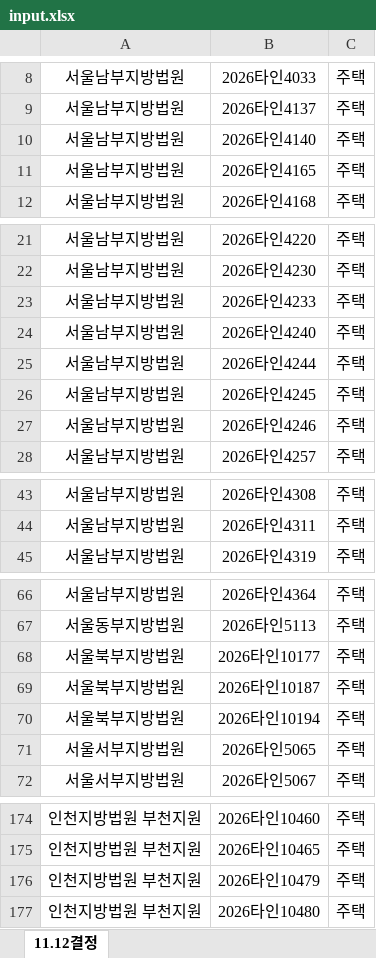
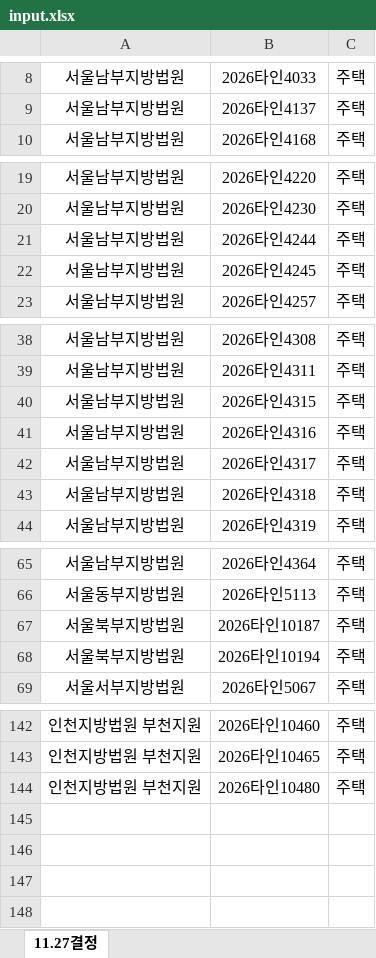
Before and after one commit to newwonwoo/sellingpoint, an Excel workbook: court-search/input.xlsx, sheet 11.27결정, drawn as a sheet; only a part is shown, gaps mark what is left out; values as stored, in another font and other column widths than the file's, no borders; removed rows and columns are numbered as before the commit, all else as after; the diff covers the shown part only; the diff names each change by its address in the sheet, - before the commit and + after, or states it on an @@ line.

```diff
--- a/court-search/input.xlsx (sheet 11.27결정)
+++ b/court-search/input.xlsx (sheet 11.27결정)
-sheet tab: 11.12결정
+sheet tab: 11.27결정
-row 10: 서울남부지방법원 | 2026타인4140 | 주택
-row 11: 서울남부지방법원 | 2026타인4165 | 주택
-row 23: 서울남부지방법원 | 2026타인4233 | 주택
-row 24: 서울남부지방법원 | 2026타인4240 | 주택
-row 27: 서울남부지방법원 | 2026타인4246 | 주택
+row 40: 서울남부지방법원 | 2026타인4315 | 주택
+row 41: 서울남부지방법원 | 2026타인4316 | 주택
+row 42: 서울남부지방법원 | 2026타인4317 | 주택
+row 43: 서울남부지방법원 | 2026타인4318 | 주택
-row 68: 서울북부지방법원 | 2026타인10177 | 주택
-row 71: 서울서부지방법원 | 2026타인5065 | 주택
-row 176: 인천지방법원 부천지원 | 2026타인10479 | 주택
```
Also changed, not shown: 29 removed rows elsewhere in this sheet.
